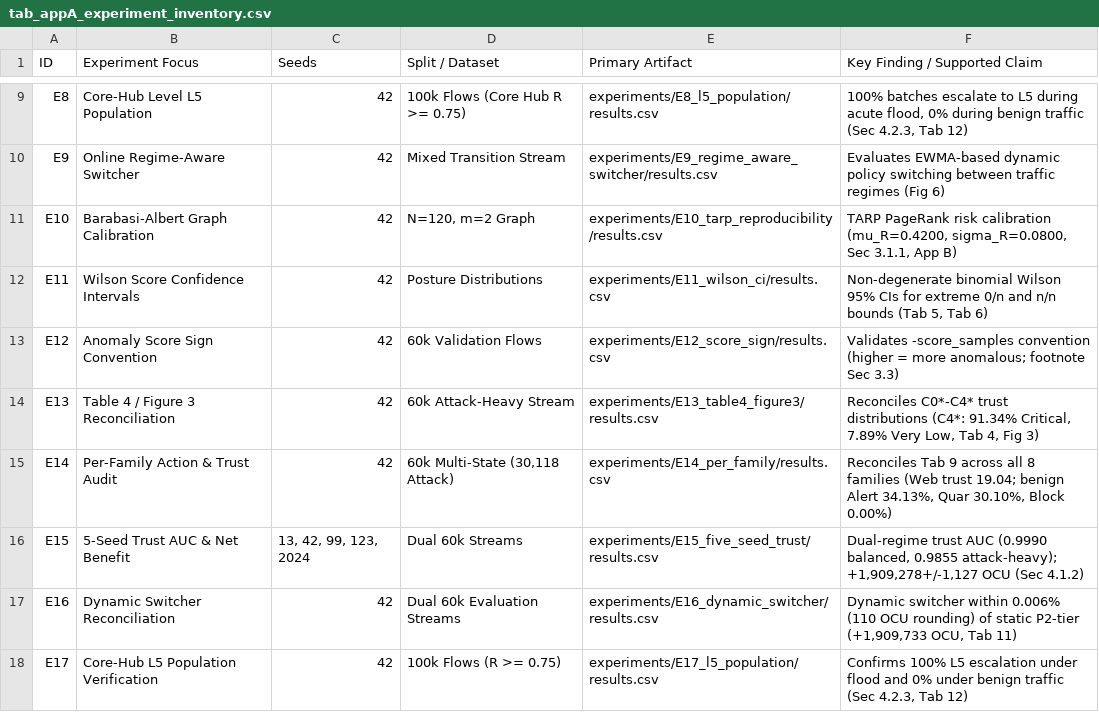
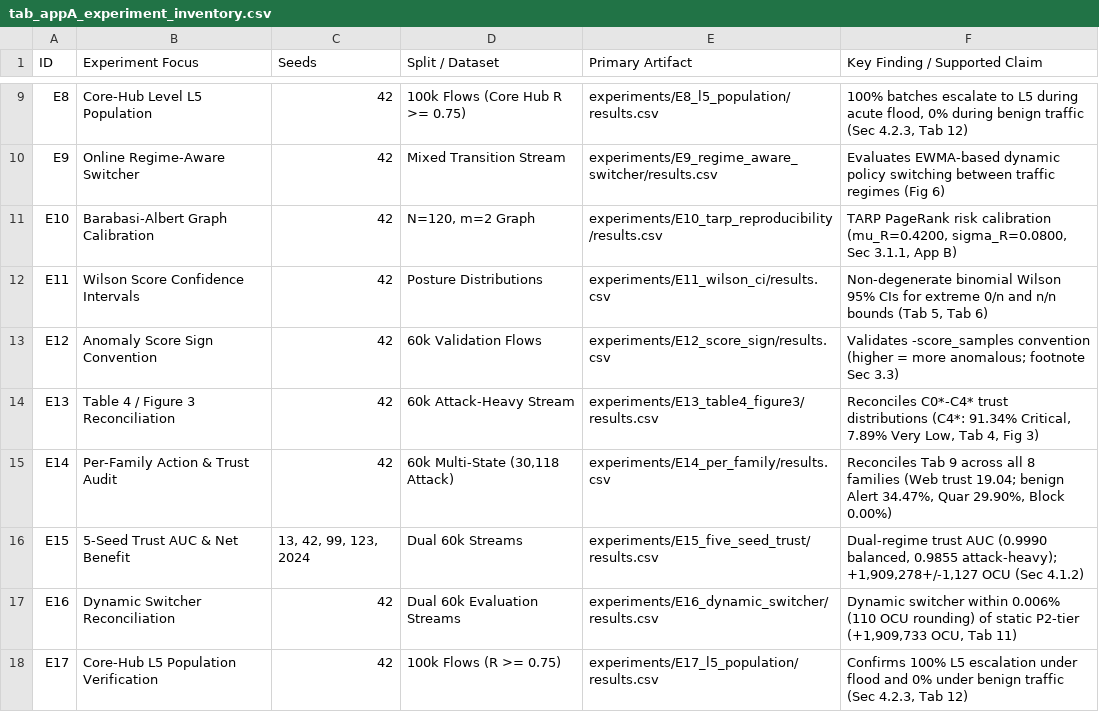
Before and after one commit to Manushprajwal7/network-threat-, a CSV file: paper2/tables/tab_appA_experiment_inventory.csv, drawn as a sheet; only a part is shown, gaps mark what is left out.

```diff
--- a/paper2/tables/tab_appA_experiment_inventory.csv
+++ b/paper2/tables/tab_appA_experiment_inventory.csv
@@ -14,3 +14,3 @@ E12,Anomaly Score Sign Convention,42,60k Validation Flows,experiments/E12_score_
 E13,Table 4 / Figure 3 Reconciliation,42,60k Attack-Heavy Stream,experiments/E13_table4_figure3/results.csv,"Reconciles C0*-C4* trust distributions (C4*: 91.34% Critical, 7.89% Very Low, Tab 4, Fig 3)"
-E14,Per-Family Action & Trust Audit,42,"60k Multi-State (30,118 Attack)",experiments/E14_per_family/results.csv,"Reconciles Tab 9 across all 8 families (Web trust 19.04; benign Alert 34.13%, Quar 30.10%, Block 0.00%)"
+E14,Per-Family Action & Trust Audit,42,"60k Multi-State (30,118 Attack)",experiments/E14_per_family/results.csv,"Reconciles Tab 9 across all 8 families (Web trust 19.04; benign Alert 34.47%, Quar 29.90%, Block 0.00%)"
 E15,5-Seed Trust AUC & Net Benefit,"13, 42, 99, 123, 2024",Dual 60k Streams,experiments/E15_five_seed_trust/results.csv,"Dual-regime trust AUC (0.9990 balanced, 0.9855 attack-heavy); +1,909,278+/-1,127 OCU (Sec 4.1.2)"
```
Also changed, not shown: paper2/tables/tab11_dynamic_switcher.csv, paper2/tables/tab13_adtm_weight_sensitivity.csv, 19 other files.
